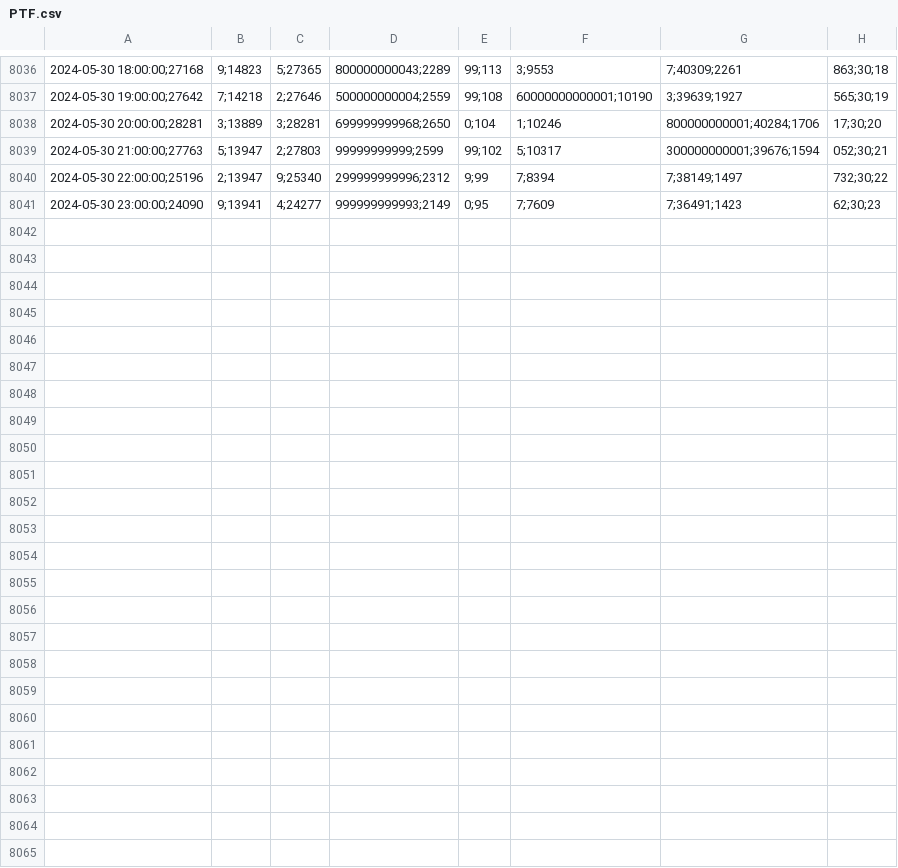
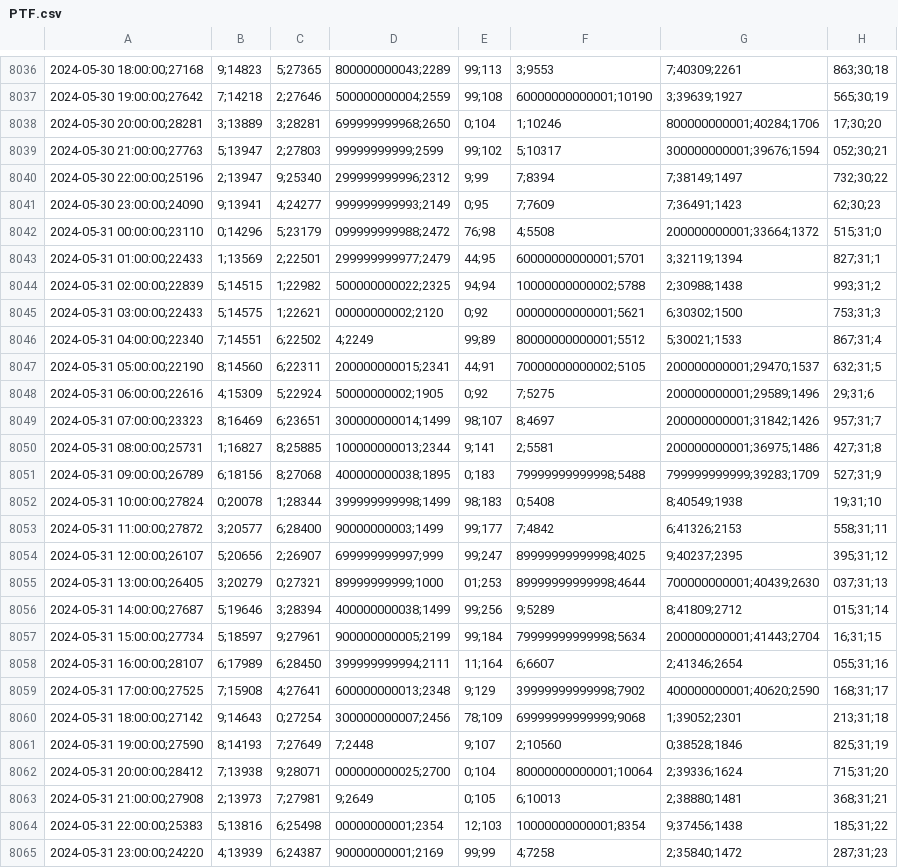
Before and after one commit to mbyarici/marketdata, a CSV file: PTF.csv, drawn as a sheet; only a part is shown, gaps mark what is left out; the diff names each change by its address in the sheet, - before the commit and + after, or states it on an @@ line.

Commit message:
update

```diff
--- a/PTF.csv
+++ b/PTF.csv
+row 8042: 2024-05-31 00:00:00;23110 | 0;14296 | 5;23179 | 099999999988;2472 | 76;98 | 4;5508 | 200000000001;33664;1372 | 515;31;0
+row 8043: 2024-05-31 01:00:00;22433 | 1;13569 | 2;22501 | 299999999977;2479 | 44;95 | 60000000000001;5701 | 3;32119;1394 | 827;31;1
+row 8044: 2024-05-31 02:00:00;22839 | 5;14515 | 1;22982 | 500000000022;2325 | 94;94 | 10000000000002;5788 | 2;30988;1438 | 993;31;2
+row 8045: 2024-05-31 03:00:00;22433 | 5;14575 | 1;22621 | 00000000002;2120 | 0;92 | 00000000000001;5621 | 6;30302;1500 | 753;31;3
+row 8046: 2024-05-31 04:00:00;22340 | 7;14551 | 6;22502 | 4;2249 | 99;89 | 80000000000001;5512 | 5;30021;1533 | 867;31;4
+row 8047: 2024-05-31 05:00:00;22190 | 8;14560 | 6;22311 | 200000000015;2341 | 44;91 | 70000000000002;5105 | 200000000001;29470;1537 | 632;31;5
+row 8048: 2024-05-31 06:00:00;22616 | 4;15309 | 5;22924 | 50000000002;1905 | 0;92 | 7;5275 | 200000000001;29589;1496 | 29;31;6
+row 8049: 2024-05-31 07:00:00;23323 | 8;16469 | 6;23651 | 300000000014;1499 | 98;107 | 8;4697 | 200000000001;31842;1426 | 957;31;7
+row 8050: 2024-05-31 08:00:00;25731 | 1;16827 | 8;25885 | 100000000013;2344 | 9;141 | 2;5581 | 200000000001;36975;1486 | 427;31;8
+row 8051: 2024-05-31 09:00:00;26789 | 6;18156 | 8;27068 | 400000000038;1895 | 0;183 | 79999999999998;5488 | 799999999999;39283;1709 | 527;31;9
+row 8052: 2024-05-31 10:00:00;27824 | 0;20078 | 1;28344 | 399999999998;1499 | 98;183 | 0;5408 | 8;40549;1938 | 19;31;10
+row 8053: 2024-05-31 11:00:00;27872 | 3;20577 | 6;28400 | 90000000003;1499 | 99;177 | 7;4842 | 6;41326;2153 | 558;31;11
+row 8054: 2024-05-31 12:00:00;26107 | 5;20656 | 2;26907 | 699999999997;999 | 99;247 | 89999999999998;4025 | 9;40237;2395 | 395;31;12
+row 8055: 2024-05-31 13:00:00;26405 | 3;20279 | 0;27321 | 89999999999;1000 | 01;253 | 89999999999998;4644 | 700000000001;40439;2630 | 037;31;13
+row 8056: 2024-05-31 14:00:00;27687 | 5;19646 | 3;28394 | 400000000038;1499 | 99;256 | 9;5289 | 8;41809;2712 | 015;31;14
+row 8057: 2024-05-31 15:00:00;27734 | 5;18597 | 9;27961 | 900000000005;2199 | 99;184 | 79999999999998;5634 | 200000000001;41443;2704 | 16;31;15
+row 8058: 2024-05-31 16:00:00;28107 | 6;17989 | 6;28450 | 399999999994;2111 | 11;164 | 6;6607 | 2;41346;2654 | 055;31;16
+row 8059: 2024-05-31 17:00:00;27525 | 7;15908 | 4;27641 | 600000000013;2348 | 9;129 | 39999999999998;7902 | 400000000001;40620;2590 | 168;31;17
+row 8060: 2024-05-31 18:00:00;27142 | 9;14643 | 0;27254 | 300000000007;2456 | 78;109 | 69999999999999;9068 | 1;39052;2301 | 213;31;18
+row 8061: 2024-05-31 19:00:00;27590 | 8;14193 | 7;27649 | 7;2448 | 9;107 | 2;10560 | 0;38528;1846 | 825;31;19
+row 8062: 2024-05-31 20:00:00;28412 | 7;13938 | 9;28071 | 000000000025;2700 | 0;104 | 80000000000001;10064 | 2;39336;1624 | 715;31;20
+row 8063: 2024-05-31 21:00:00;27908 | 2;13973 | 7;27981 | 9;2649 | 0;105 | 6;10013 | 2;38880;1481 | 368;31;21
+row 8064: 2024-05-31 22:00:00;25383 | 5;13816 | 6;25498 | 00000000001;2354 | 12;103 | 10000000000001;8354 | 9;37456;1438 | 185;31;22
+row 8065: 2024-05-31 23:00:00;24220 | 4;13939 | 6;24387 | 90000000001;2169 | 99;99 | 4;7258 | 2;35840;1472 | 287;31;23
```
